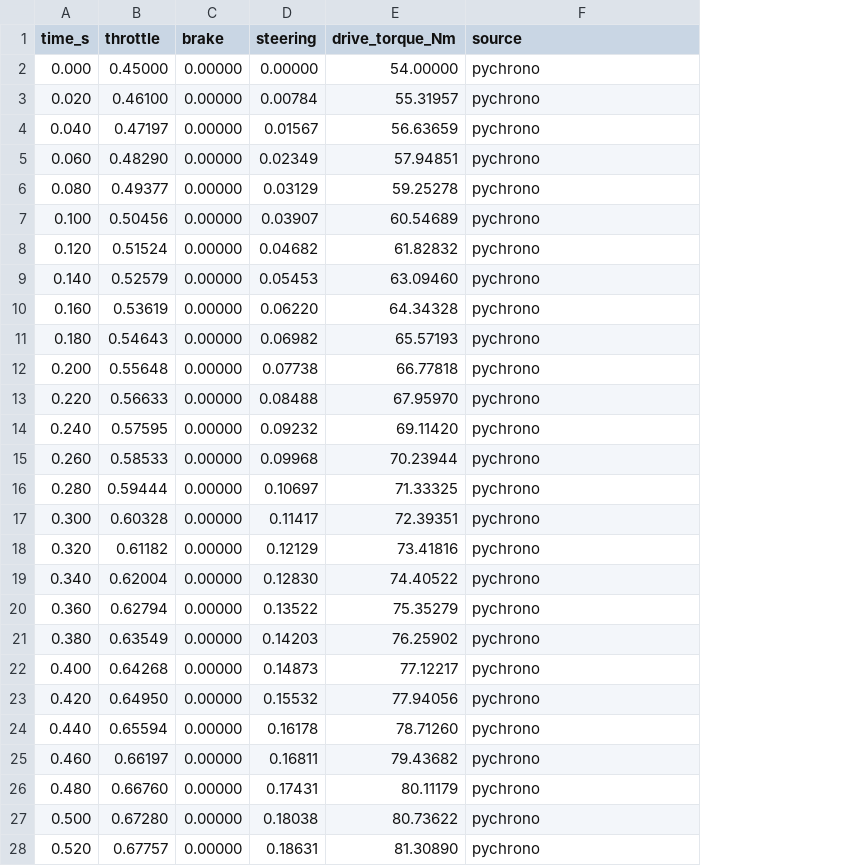
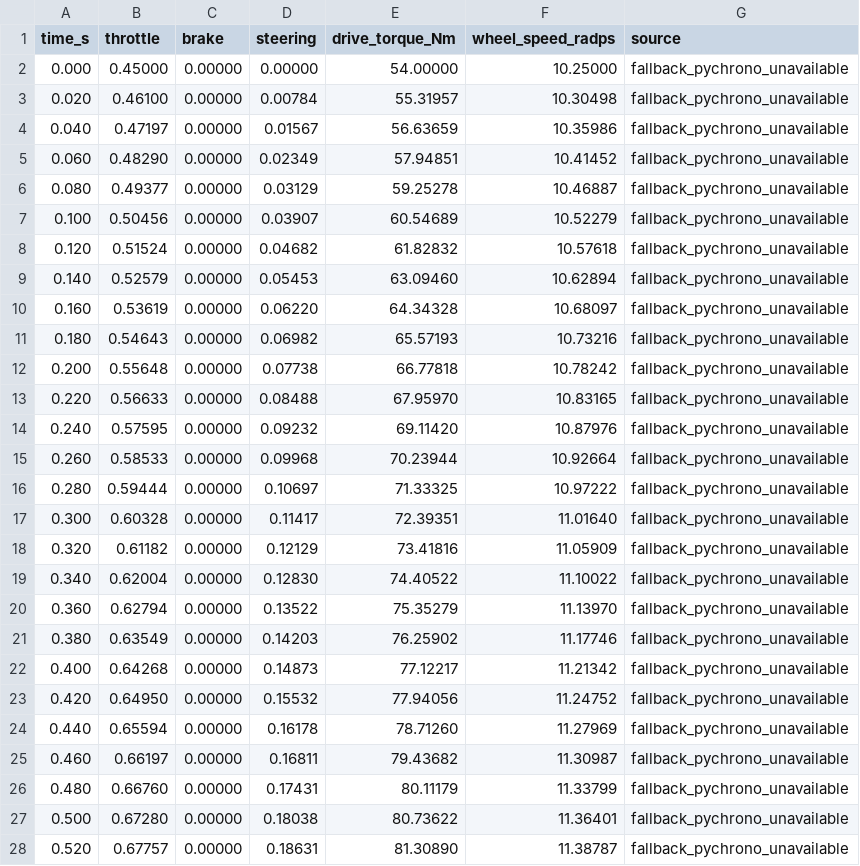
Before and after one commit to Poesy-Lab/Project_Chrono_Practice, a CSV file: 3-layer_report/Component/outputs/csv/data_visualization_control_log.csv, drawn as a sheet; only a part is shown; addresses are those after the commit; the diff covers the shown part only; the diff names each change by its address in the sheet, - before the commit and + after, or states it on an @@ line.

Commit message:
Sync 3-layer report updates

```diff
--- a/3-layer_report/Component/outputs/csv/data_visualization_control_log.csv
+++ b/3-layer_report/Component/outputs/csv/data_visualization_control_log.csv
+column F (wheel_speed_radps), rows 2-28: 10.25000 | 10.30498 | 10.35986 | 10.41452 | 10.46887 | 10.52279 | 10.57618 | 10.62894 | 10.68097 | 10.73216 | 10.78242 | 10.83165 | 10.87976 | 10.92664 | 10.97222 | 11.01640 | 11.05909 | 11.10022 | 11.13970 | 11.17746 | 11.21342 | 11.24752 | 11.27969 | 11.30987 | 11.33799 | 11.36401 | 11.38787
-G2:G28 (source): pychrono
+G2:G28 (source): fallback_pychrono_unavailable
```
Also changed, not shown: 1 added row and 123 edited cells elsewhere in this file, 3-layer_report/Component/outputs/csv/data_visualization_state_log.csv, 3-layer_report/Component/outputs/csv/environment_terrain_contact_probe.csv, 57 other files.
